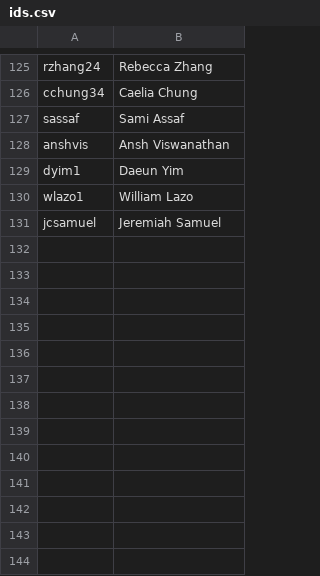
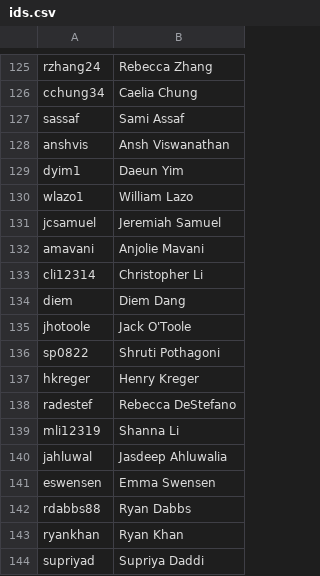
Before and after one commit to AKPsi-OT/akpsi_vote_server, a CSV file: static/ids.csv, drawn as a sheet; only a part is shown, gaps mark what is left out; the diff names each change by its address in the sheet, - before the commit and + after, or states it on an @@ line.

Commit message:
Adding Alpha Iota Pledge Class
(missing: Jana Ognjanovska)

```diff
--- a/static/ids.csv
+++ b/static/ids.csv
+row 132: amavani | Anjolie Mavani
+row 133: cli12314 | Christopher Li
+row 134: diem | Diem Dang
+row 135: jhotoole | Jack O'Toole
+row 136: sp0822 | Shruti Pothagoni
+row 137: hkreger | Henry Kreger
+row 138: radestef | Rebecca DeStefano
+row 139: mli12319 | Shanna Li
+row 140: jahluwal | Jasdeep Ahluwalia
+row 141: eswensen | Emma Swensen
+row 142: rdabbs88 | Ryan Dabbs
+row 143: ryankhan | Ryan Khan
+row 144: supriyad | Supriya Daddi
```
